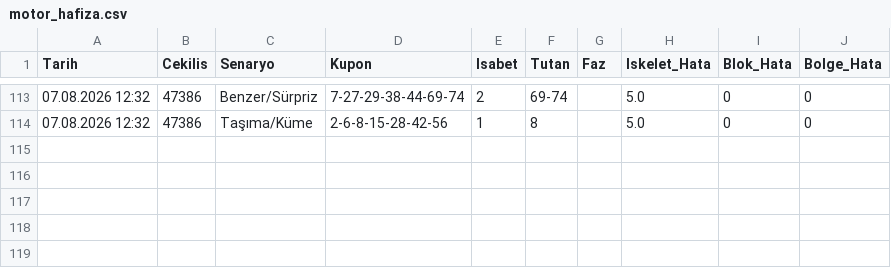
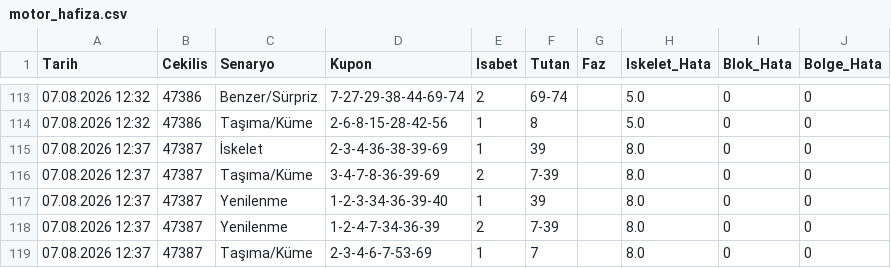
Before and after one commit to gozlekakif-alt/hizli-on-analiz-motoru, a CSV file: motor_hafiza.csv, drawn as a sheet; only a part is shown, gaps mark what is left out.

Commit message:
V17 motor hafızası güncellendi

```diff
--- a/motor_hafiza.csv
+++ b/motor_hafiza.csv
@@ -114 +114,6 @@ Tarih,Cekilis,Senaryo,Kupon,Isabet,Tutan,Faz,Iskelet_Hata,Blok_Hata,Bolge_Hata
 07.08.2026 12:32,47386,Taşıma/Küme,2-6-8-15-28-42-56,1,8,,5.0,0,0
+07.08.2026 12:37,47387,İskelet,2-3-4-36-38-39-69,1,39,,8.0,0,0
+07.08.2026 12:37,47387,Taşıma/Küme,3-4-7-8-36-39-69,2,7-39,,8.0,0,0
+07.08.2026 12:37,47387,Yenilenme,1-2-3-34-36-39-40,1,39,,8.0,0,0
+07.08.2026 12:37,47387,Yenilenme,1-2-4-7-34-36-39,2,7-39,,8.0,0,0
+07.08.2026 12:37,47387,Taşıma/Küme,2-3-4-6-7-53-69,1,7,,8.0,0,0
```
